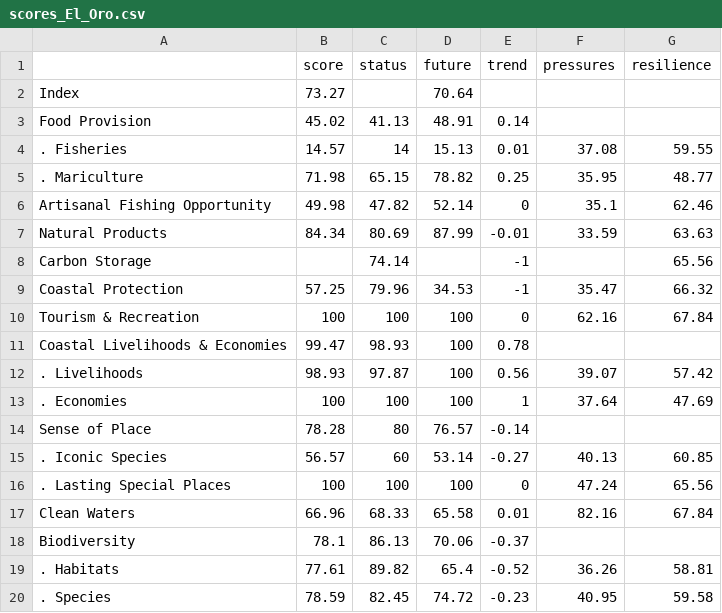
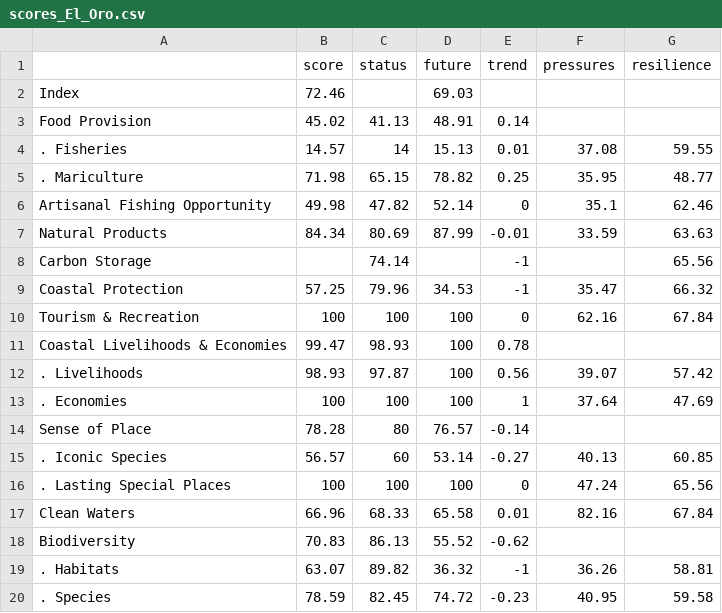
Before and after one commit to OHI-Science/gye, a CSV file: region2015/reports/tables/scores_El_Oro.csv, drawn as a sheet.

```diff
--- a/region2015/reports/tables/scores_El_Oro.csv
+++ b/region2015/reports/tables/scores_El_Oro.csv
@@ -1,3 +1,3 @@
 " ","score","status","future","trend","pressures","resilience"
-"Index",73.27,,70.64,,,
+"Index",72.46,,69.03,,,
 "Food Provision",45.02,41.13,48.91,0.14,,
@@ -17,4 +17,4 @@
 "Clean Waters",66.96,68.33,65.58,0.01,82.16,67.84
-"Biodiversity",78.1,86.13,70.06,-0.37,,
-". Habitats",77.61,89.82,65.4,-0.52,36.26,58.81
+"Biodiversity",70.83,86.13,55.52,-0.62,,
+". Habitats",63.07,89.82,36.32,-1,36.26,58.81
 ". Species",78.59,82.45,74.72,-0.23,40.95,59.58
```
Also changed, not shown: region2015/reports/tables/scores_GLOBAL.csv, region2015/reports/tables/scores_Guayas.csv, 6 other files.
